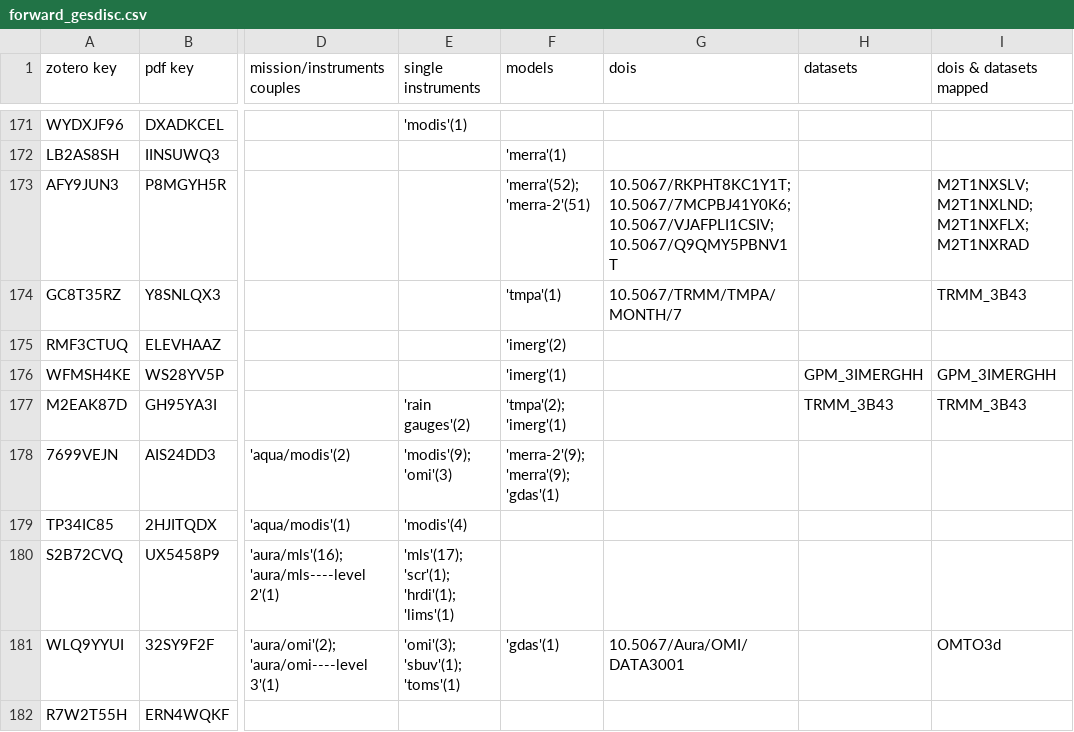
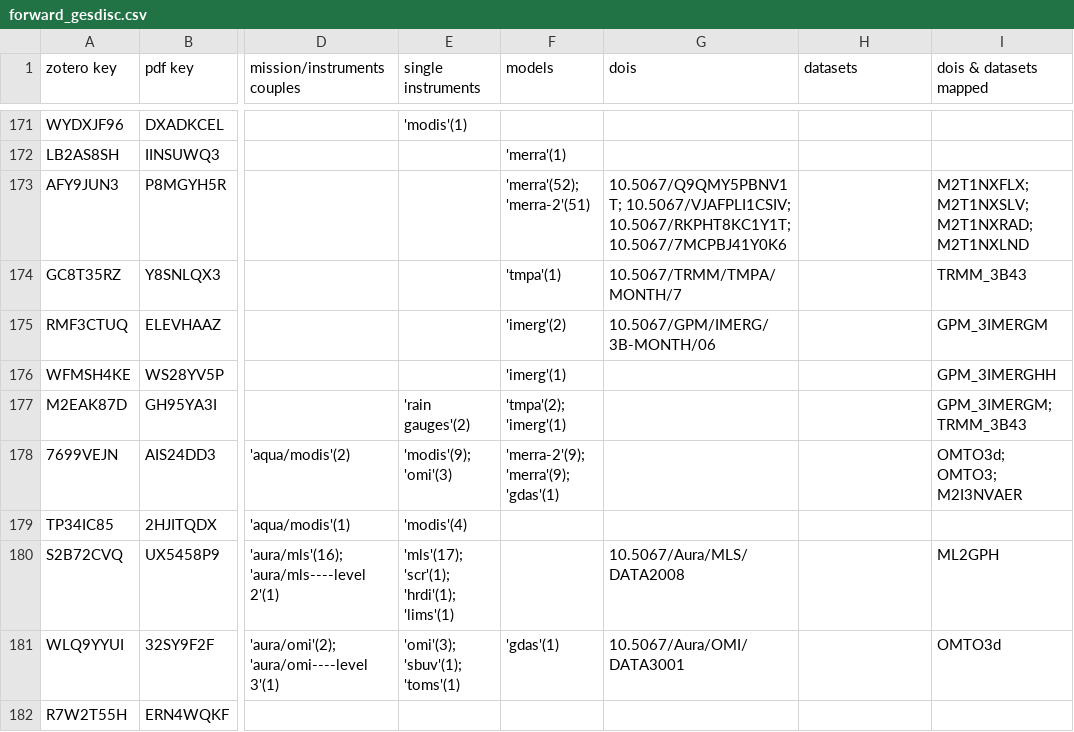
Before and after one commit to edwardj4747/Automated-Approach-to-Dataset-Labeling, a CSV file: zotero_tag_results/forward_gesdisc.csv, drawn as a sheet; only a part is shown, gaps mark what is left out; the diff covers the shown part only; the diff names each change by its address in the sheet, - before the commit and + after, or states it on an @@ line.

```diff
--- a/zotero_tag_results/forward_gesdisc.csv
+++ b/zotero_tag_results/forward_gesdisc.csv
-G173 (dois): 10.5067/RKPHT8KC1Y1T; 10.5067/7MCPBJ41Y0K6; 10.5067/VJAFPLI1CSIV; 10.5067/Q9QMY5PBNV1T
+G173 (dois): 10.5067/Q9QMY5PBNV1T; 10.5067/VJAFPLI1CSIV; 10.5067/RKPHT8KC1Y1T; 10.5067/7MCPBJ41Y0K6
-I173 (dois & datasets mapped): M2T1NXSLV; M2T1NXLND; M2T1NXFLX; M2T1NXRAD
+I173 (dois & datasets mapped): M2T1NXFLX; M2T1NXSLV; M2T1NXRAD; M2T1NXLND
-G175 (dois): (empty)
+G175 (dois): 10.5067/GPM/IMERG/3B-MONTH/06
-I175 (dois & datasets mapped): (empty)
+I175 (dois & datasets mapped): GPM_3IMERGM
-H176 (datasets): GPM_3IMERGHH
+H176 (datasets): (empty)
-H177 (datasets): TRMM_3B43
+H177 (datasets): (empty)
-I177 (dois & datasets mapped): TRMM_3B43
+I177 (dois & datasets mapped): GPM_3IMERGM; TRMM_3B43
-I178 (dois & datasets mapped): (empty)
+I178 (dois & datasets mapped): OMTO3d; OMTO3; M2I3NVAER
-G180 (dois): (empty)
+G180 (dois): 10.5067/Aura/MLS/DATA2008
-I180 (dois & datasets mapped): (empty)
+I180 (dois & datasets mapped): ML2GPH
```
Also changed, not shown: 84 edited cells elsewhere in this file, 12 other files.
